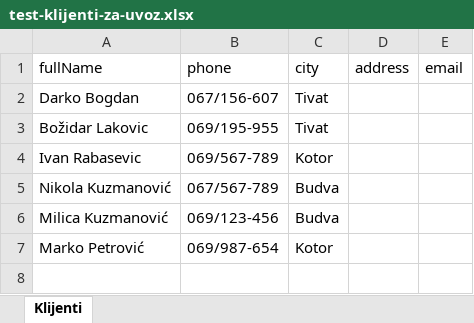
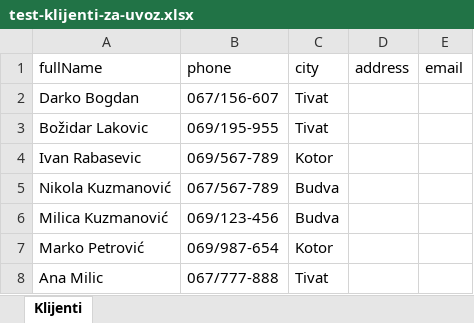
Before and after one commit to gruica/servis-todosijevic-apk, an Excel workbook: test-klijenti-za-uvoz.xlsx, sheet Klijenti, drawn as a sheet; values as stored, in another font and other column widths than the file's, no borders; the diff names each change by its address in the sheet, - before the commit and + after, or states it on an @@ line.

```diff
--- a/test-klijenti-za-uvoz.xlsx (sheet Klijenti)
+++ b/test-klijenti-za-uvoz.xlsx (sheet Klijenti)
+row 8: Ana Milic | 067/777-888 | Tivat
```
Also changed, not shown: test-stari-sistem.xlsx, test-uredjaji-za-uvoz.xlsx, 7 other files.
